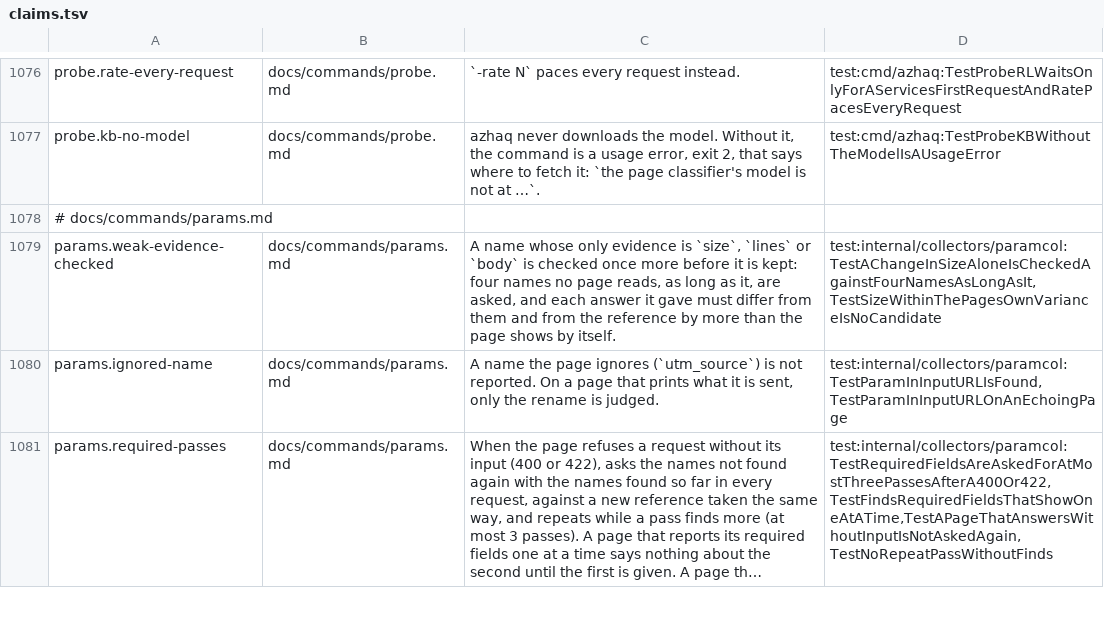
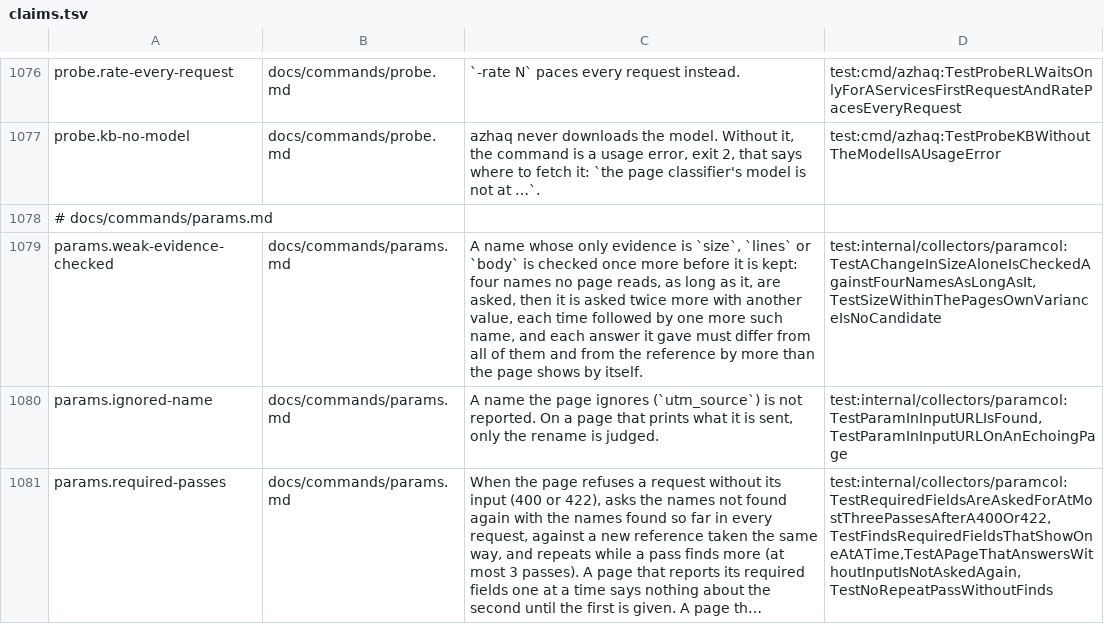
Before and after one commit to lilsadfoqs/azhaq, a TSV file: docs/claims.tsv, drawn as a sheet; only a part is shown, gaps mark what is left out; long unchanged cells end in ….

Commit message:
fix(params): confirm a size-only name with a fresh value and control
A name whose only evidence is size, lines or body is now asked twice
more with another value, each time followed by a control. A page that
repeats a shape in steps no longer gives it the same answer twice.

Fixes #481

```diff
--- a/docs/claims.tsv
+++ b/docs/claims.tsv
@@ -1078,3 +1078,3 @@ probe.kb-no-model	docs/commands/probe.md	azhaq never downloads the model. Withou
 # docs/commands/params.md
-params.weak-evidence-checked	docs/commands/params.md	A name whose only evidence is `size`, `lines` or `body` is checked once more before it is kept: four names no page reads, as long as it, are asked, and each answer it gave must differ from them and from the reference by more than the page shows by itself.	test:internal/collectors/paramcol:TestAChangeInSizeAloneIsCheckedAgainstFourNamesAsLongAsIt,TestSizeWithinThePagesOwnVarianceIsNoCandidate
+params.weak-evidence-checked	docs/commands/params.md	A name whose only evidence is `size`, `lines` or `body` is checked once more before it is kept: four names no page reads, as long as it, are asked, then it is asked twice more with another value, each time followed by one more such name, and each answer it gave must differ from all of them and from the reference by more than the page shows by itself.	test:internal/collectors/paramcol:TestAChangeInSizeAloneIsCheckedAgainstFourNamesAsLongAsIt,TestSizeWithinThePagesOwnVarianceIsNoCandidate
 params.ignored-name	docs/commands/params.md	A name the page ignores (`utm_source`) is not reported. On a page that prints what it is sent, only the rename is judged.	test:internal/collectors/paramcol:TestParamInInputURLIsFound,TestParamInInputURLOnAnEchoingPage
```
Also changed, not shown: 4 other files.
